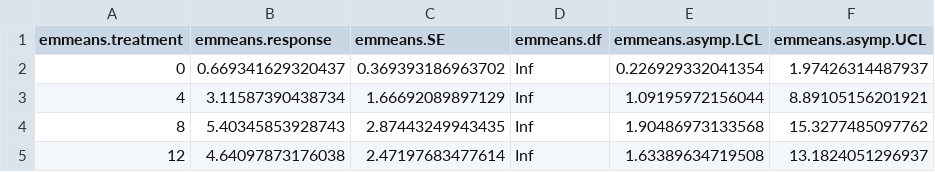
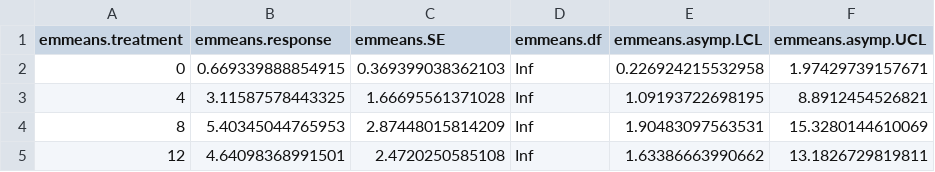
Before and after one commit to tscoleman3/fl_bird_feeder, a CSV file: Model-output/Experiment-2-weekly-bird-counts-emmeans.csv, drawn as a sheet.

```diff
--- a/Model-output/Experiment-2-weekly-bird-counts-emmeans.csv
+++ b/Model-output/Experiment-2-weekly-bird-counts-emmeans.csv
@@ -1,5 +1,5 @@
 "emmeans.treatment","emmeans.response","emmeans.SE","emmeans.df","emmeans.asymp.LCL","emmeans.asymp.UCL"
-"0",0.669341629320437,0.369393186963702,Inf,0.226929332041354,1.97426314487937
-"4",3.11587390438734,1.66692089897129,Inf,1.09195972156044,8.89105156201921
-"8",5.40345853928743,2.87443249943435,Inf,1.90486973133568,15.3277485097762
-"12",4.64097873176038,2.47197683477614,Inf,1.63389634719508,13.1824051296937
+"0",0.669339888854915,0.369399038362103,Inf,0.226924215532958,1.97429739157671
+"4",3.11587578443325,1.66695561371028,Inf,1.09193722698195,8.8912454526821
+"8",5.40345044765953,2.87448015814209,Inf,1.90483097563531,15.3280144610069
+"12",4.64098368991501,2.4720250585108,Inf,1.63386663990662,13.1826729819811
```
Also changed, not shown: Model-output/Experiment-2-periodic-seed-counts-emmeans.csv, Model-output/Experiment-2-periodic-seed-rich-emmeans.csv, 12 other files.
